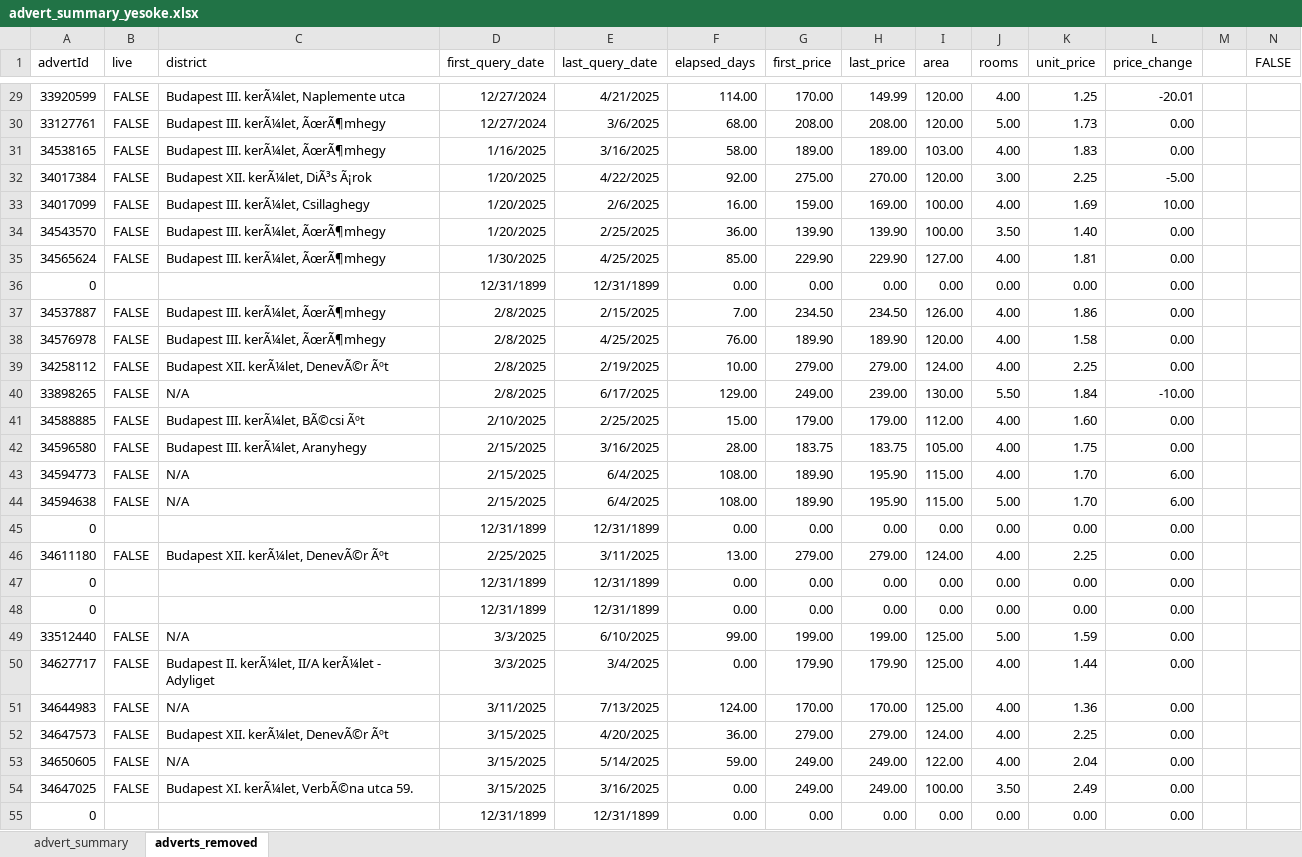
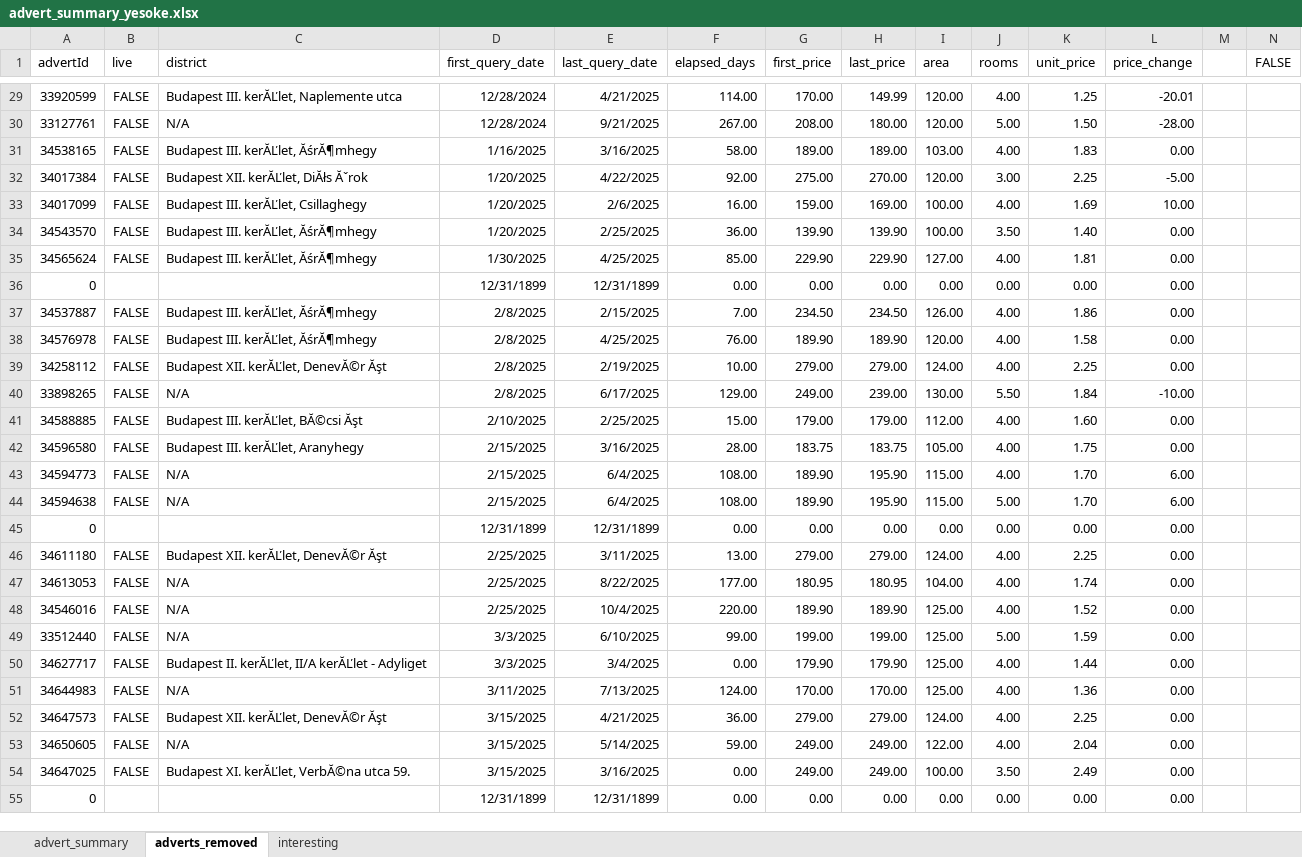
Before and after one commit to adwirth/ingatlan_scraper, an Excel workbook: advert_summary_yesoke.xlsx, sheet adverts_removed, drawn as a sheet; only a part is shown, gaps mark what is left out; values as stored, in another font and other column widths than the file's, no borders; charts and pictures not drawn; removed rows and columns are numbered as before the commit, all else as after; rows hold the shown columns only; the diff covers the shown part only; the diff names each change by its address in the sheet, - before the commit and + after, or states it on an @@ line.

```diff
--- a/advert_summary_yesoke.xlsx (sheet adverts_removed)
+++ b/advert_summary_yesoke.xlsx (sheet adverts_removed)
+sheet tab: interesting
-C29 (district): Budapest III. kerÃ¼let, Naplemente utca
+C29 (district): Budapest III. kerĂĽlet, Naplemente utca
-D29:D30 (first_query_date): 12/27/2024
+D29:D30 (first_query_date): 12/28/2024
-C30 (district): Budapest III. kerÃ¼let, ÃœrÃ¶mhegy
+C30 (district): N/A
-E30 (last_query_date): 3/6/2025
+E30 (last_query_date): 9/21/2025
-F30 (elapsed_days): 68.00
+F30 (elapsed_days): 267.00
-H30 (last_price): 208.00
+H30 (last_price): 180.00
-K30 (unit_price): 1.73
+K30 (unit_price): 1.50
-L30 (price_change): 0.00
+L30 (price_change): -28.00
-C31 (district): Budapest III. kerÃ¼let, ÃœrÃ¶mhegy
+C31 (district): Budapest III. kerĂĽlet, ĂśrĂ¶mhegy
-C32 (district): Budapest XII. kerÃ¼let, DiÃ³s Ã¡rok
+C32 (district): Budapest XII. kerĂĽlet, DiĂłs Ăˇrok
-C33 (district): Budapest III. kerÃ¼let, Csillaghegy
+C33 (district): Budapest III. kerĂĽlet, Csillaghegy
-C34:C35 (district): Budapest III. kerÃ¼let, ÃœrÃ¶mhegy
+C34:C35 (district): Budapest III. kerĂĽlet, ĂśrĂ¶mhegy
-C37:C38 (district): Budapest III. kerÃ¼let, ÃœrÃ¶mhegy
+C37:C38 (district): Budapest III. kerĂĽlet, ĂśrĂ¶mhegy
-C39 (district): Budapest XII. kerÃ¼let, DenevÃ©r Ãºt
+C39 (district): Budapest XII. kerĂĽlet, DenevĂ©r Ăşt
-C41 (district): Budapest III. kerÃ¼let, BÃ©csi Ãºt
+C41 (district): Budapest III. kerĂĽlet, BĂ©csi Ăşt
-C42 (district): Budapest III. kerÃ¼let, Aranyhegy
+C42 (district): Budapest III. kerĂĽlet, Aranyhegy
-C46 (district): Budapest XII. kerÃ¼let, DenevÃ©r Ãºt
+C46 (district): Budapest XII. kerĂĽlet, DenevĂ©r Ăşt
+row 47: 34613053 | FALSE | N/A | 2/25/2025 | 8/22/2025 | 177.00 | 180.95 | 180.95 | 104.00 | 4.00 | 1.74 | 0.00
+row 48: 34546016 | FALSE | N/A | 2/25/2025 | 10/4/2025 | 220.00 | 189.90 | 189.90 | 125.00 | 4.00 | 1.52 | 0.00
+row 50: 34627717 | FALSE | Budapest II. kerĂĽlet, II/A kerĂĽlet - Adyliget | 3/3/2025 | 3/4/2025 | 0.00 | 179.90 | 179.90 | 125.00 | 4.00 | 1.44 | 0.00
+row 52: 34647573 | FALSE | Budapest XII. kerĂĽlet, DenevĂ©r Ăşt | 3/15/2025 | 4/21/2025 | 36.00 | 279.00 | 279.00 | 124.00 | 4.00 | 2.25 | 0.00
+row 54: 34647025 | FALSE | Budapest XI. kerĂĽlet, VerbĂ©na utca 59. | 3/15/2025 | 3/16/2025 | 0.00 | 249.00 | 249.00 | 100.00 | 3.50 | 2.49 | 0.00
@@ row 48 moved to row 97: 0 @@
-row 50: 34627717 | FALSE | Budapest II. kerÃ¼let, II/A kerÃ¼let - Adyliget | 3/3/2025 | 3/4/2025 | 0.00 | 179.90 | 179.90 | 125.00 | 4.00 | 1.44 | 0.00
-row 52: 34647573 | FALSE | Budapest XII. kerÃ¼let, DenevÃ©r Ãºt | 3/15/2025 | 4/20/2025 | 36.00 | 279.00 | 279.00 | 124.00 | 4.00 | 2.25 | 0.00
-row 54: 34647025 | FALSE | Budapest XI. kerÃ¼let, VerbÃ©na utca 59. | 3/15/2025 | 3/16/2025 | 0.00 | 249.00 | 249.00 | 100.00 | 3.50 | 2.49 | 0.00
@@ row 55 moved to row 98: 0 @@
```
Also changed, not shown: 31 added rows, 3 removed rows, 3 moved rows and 61 edited cells elsewhere in this sheet, sheet advert_summary, formulas that keep their value, charts or pictures, 1 other file.
